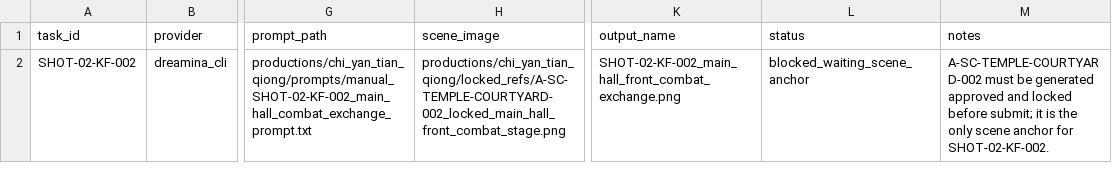
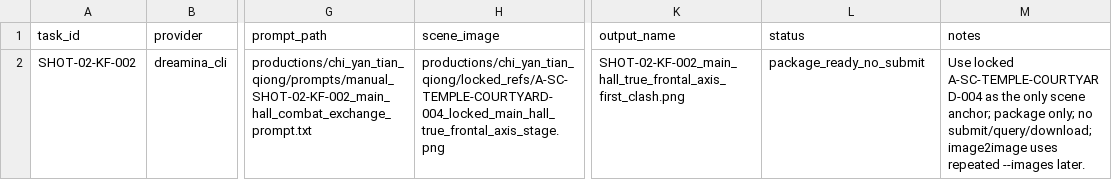
Before and after one commit to dgmpurf/AI-Video-Pipeline, a CSV file: productions/chi_yan_tian_qiong/manifests/production_image2image_SHOT-02-KF-002.csv, drawn as a sheet; only a part is shown, gaps mark what is left out; the diff names each change by its address in the sheet, - before the commit and + after, or states it on an @@ line.

Commit message:
chore: repair sources and prepare SHOT-02-KF-002 package

```diff
--- a/productions/chi_yan_tian_qiong/manifests/production_image2image_SHOT-02-KF-002.csv
+++ b/productions/chi_yan_tian_qiong/manifests/production_image2image_SHOT-02-KF-002.csv
-H2 (scene_image): productions/chi_yan_tian_qiong/locked_refs/A-SC-TEMPLE-COURTYARD-002_locked_main_hall_front_combat_stage.png
+H2 (scene_image): productions/chi_yan_tian_qiong/locked_refs/A-SC-TEMPLE-COURTYARD-004_locked_main_hall_true_frontal_axis_stage.png
-K2 (output_name): SHOT-02-KF-002_main_hall_front_combat_exchange.png
+K2 (output_name): SHOT-02-KF-002_main_hall_true_frontal_axis_first_clash.png
-L2 (status): blocked_waiting_scene_anchor
+L2 (status): package_ready_no_submit
-M2 (notes): A-SC-TEMPLE-COURTYARD-002 must be generated approved and locked before submit; it is the only scene anchor for SHOT-02-KF-002.
+M2 (notes): Use locked A-SC-TEMPLE-COURTYARD-004 as the only scene anchor; package only; no submit/query/download; image2image uses repeated --images later.
```
Also changed, not shown: 7 other files.
